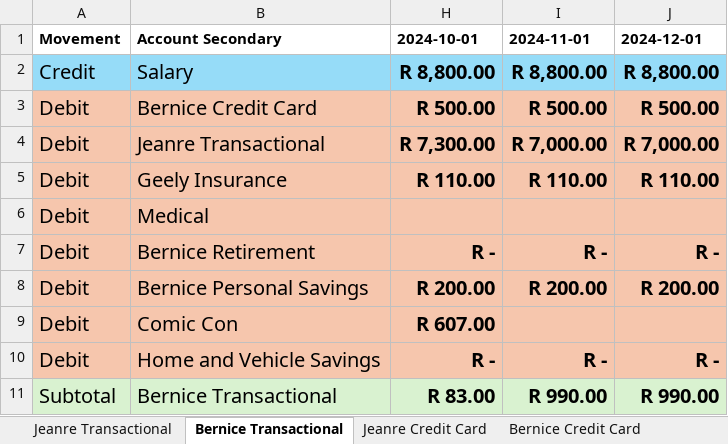
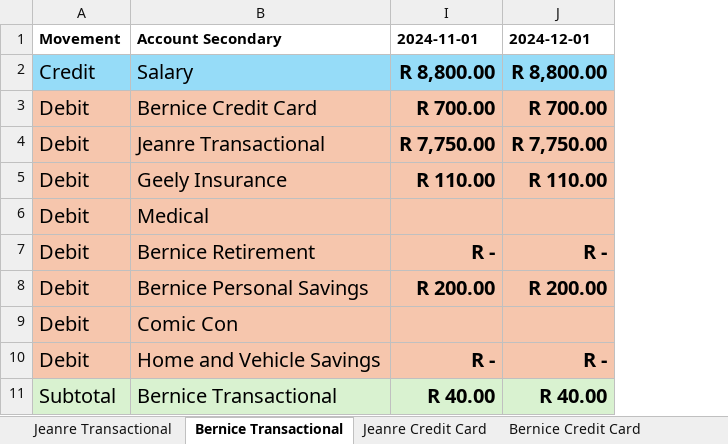
Before and after one commit to BicycleJeanre/ftrack, an Excel workbook: source files/budget_jeanre.xlsx, sheet Bernice Transactional, drawn as a sheet; values as stored, in another font and other column widths than the file's, no borders; table styles not drawn; the diff names each change by its address in the sheet, - before the commit and + after, or states it on an @@ line.

```diff
--- a/source files/budget_jeanre.xlsx (sheet Bernice Transactional)
+++ b/source files/budget_jeanre.xlsx (sheet Bernice Transactional)
@@ column H (2024-10-01) hidden, rows 2-11: R 8,800.00 | R 500.00 | R 7,300.00 | R 110.00 |  | R - | R 200.00 | R 607.00 | R - | R 83.00 @@
-I3 (2024-11-01): R 500.00
+I3 (2024-11-01): R 700.00
-J3 (2024-12-01): R 500.00
+J3 (2024-12-01): R 700.00
-I4 (2024-11-01): R 7,000.00
+I4 (2024-11-01): R 7,750.00
-J4 (2024-12-01): R 7,000.00
+J4 (2024-12-01): R 7,750.00
-I11 (2024-11-01): R 990.00
+I11 (2024-11-01): R 40.00
-J11 (2024-12-01): R 990.00
+J11 (2024-12-01): R 40.00
```
Also changed, not shown: sheet Jeanre Transactional, source files/budget_jodine.xlsx, 20 other files.
